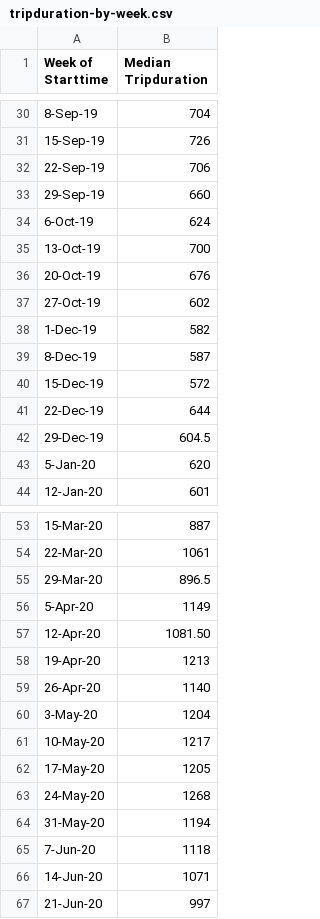
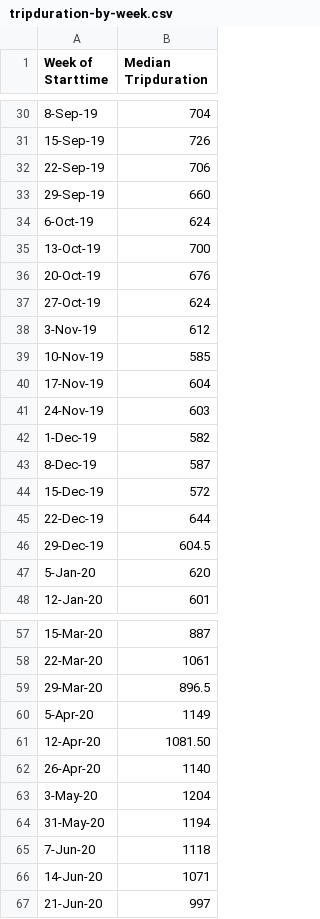
Before and after one commit to 6859-sp21/final-project-bluebikes-analysis, a CSV file: data/tripduration-by-week.csv, drawn as a sheet; only a part is shown, gaps mark what is left out.

Commit message:
Added November 2019 data to trip duration csv

```diff
--- a/data/tripduration-by-week.csv
+++ b/data/tripduration-by-week.csv
@@ -36,3 +36,7 @@
 20-Oct-19,676
-27-Oct-19,602
+27-Oct-19,624
+3-Nov-19,612
+10-Nov-19,585
+17-Nov-19,604
+24-Nov-19,603
 1-Dec-19,582
@@ -57,8 +61,4 @@
 12-Apr-20,1081.50
-19-Apr-20,1213
 26-Apr-20,1140
 3-May-20,1204
-10-May-20,1217
-17-May-20,1205
-24-May-20,1268
 31-May-20,1194
```
